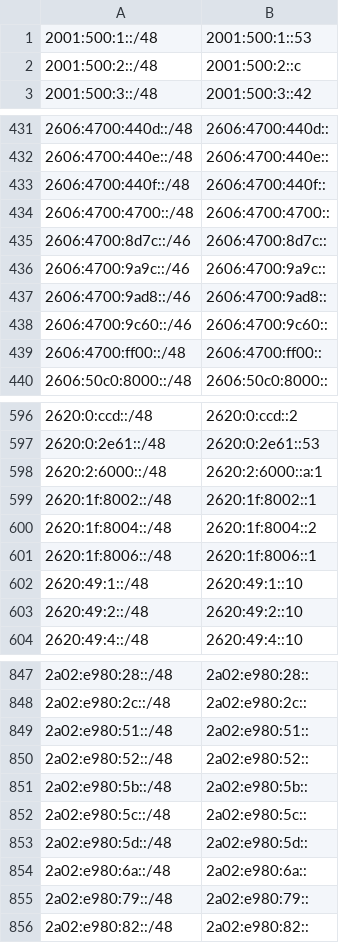
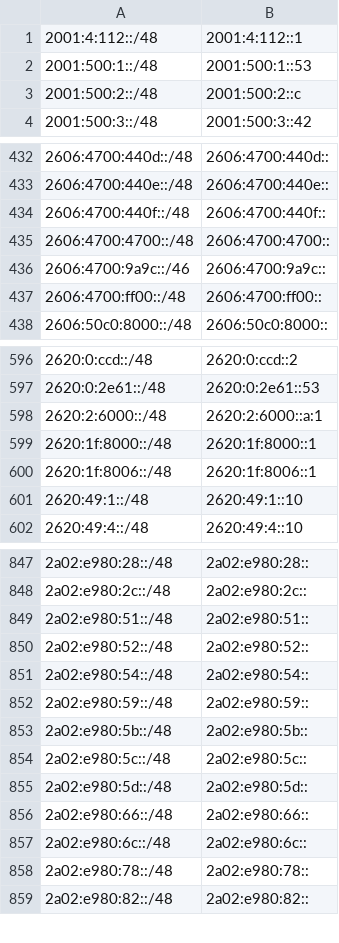
Before and after one commit to bgptools/anycast-prefixes, a CSV file: anycatch-v6-prefixes.csv, drawn as a sheet; only a part is shown, gaps mark what is left out; the diff covers the shown part only.

```diff
--- a/anycatch-v6-prefixes.csv
+++ b/anycatch-v6-prefixes.csv
@@ -1 +1,2 @@
+2001:4:112::/48,2001:4:112::1
 2001:500:1::/48,2001:500:1::53
@@ -434,6 +435,3 @@
 2606:4700:4700::/48,2606:4700:4700::
-2606:4700:8d7c::/46,2606:4700:8d7c::
 2606:4700:9a9c::/46,2606:4700:9a9c::
-2606:4700:9ad8::/46,2606:4700:9ad8::
-2606:4700:9c60::/46,2606:4700:9c60::
 2606:4700:ff00::/48,2606:4700:ff00::
@@ -598,7 +598,5 @@
 2620:2:6000::/48,2620:2:6000::a:1
-2620:1f:8002::/48,2620:1f:8002::1
-2620:1f:8004::/48,2620:1f:8004::2
+2620:1f:8000::/48,2620:1f:8000::1
 2620:1f:8006::/48,2620:1f:8006::1
 2620:49:1::/48,2620:49:1::10
-2620:49:2::/48,2620:49:2::10
 2620:49:4::/48,2620:49:4::10
@@ -850,2 +850,4 @@
 2a02:e980:52::/48,2a02:e980:52::
+2a02:e980:54::/48,2a02:e980:54::
+2a02:e980:59::/48,2a02:e980:59::
 2a02:e980:5b::/48,2a02:e980:5b::
@@ -853,4 +855,5 @@
 2a02:e980:5d::/48,2a02:e980:5d::
-2a02:e980:6a::/48,2a02:e980:6a::
-2a02:e980:79::/48,2a02:e980:79::
+2a02:e980:66::/48,2a02:e980:66::
+2a02:e980:6c::/48,2a02:e980:6c::
+2a02:e980:78::/48,2a02:e980:78::
 2a02:e980:82::/48,2a02:e980:82::
```
Also changed, not shown: 12 added rows, 13 removed rows and 7 edited cells elsewhere in this file, 1 other file.
